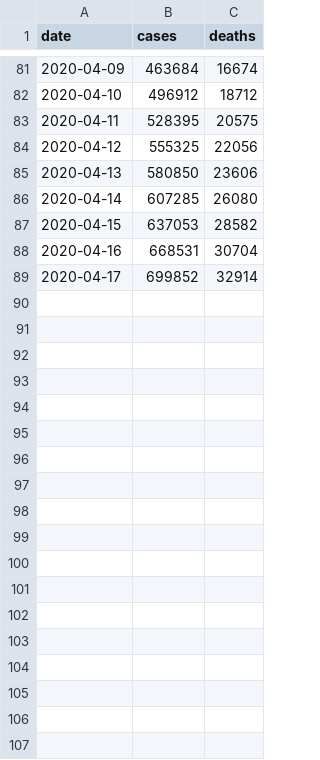
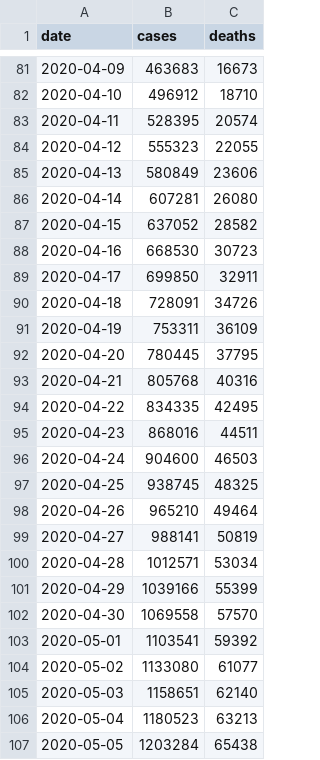
Before and after one commit to sevichi/corona, a CSV file: covid-19-data/us.csv, drawn as a sheet; only a part is shown, gaps mark what is left out; the diff covers the shown part only.

```diff
--- a/covid-19-data/us.csv
+++ b/covid-19-data/us.csv
@@ -81,9 +81,27 @@ date,cases,deaths
-2020-04-09,463684,16674
-2020-04-10,496912,18712
-2020-04-11,528395,20575
-2020-04-12,555325,22056
-2020-04-13,580850,23606
-2020-04-14,607285,26080
-2020-04-15,637053,28582
-2020-04-16,668531,30704
-2020-04-17,699852,32914
+2020-04-09,463683,16673
+2020-04-10,496912,18710
+2020-04-11,528395,20574
+2020-04-12,555323,22055
+2020-04-13,580849,23606
+2020-04-14,607281,26080
+2020-04-15,637052,28582
+2020-04-16,668530,30723
+2020-04-17,699850,32911
+2020-04-18,728091,34726
+2020-04-19,753311,36109
+2020-04-20,780445,37795
+2020-04-21,805768,40316
+2020-04-22,834335,42495
+2020-04-23,868016,44511
+2020-04-24,904600,46503
+2020-04-25,938745,48325
+2020-04-26,965210,49464
+2020-04-27,988141,50819
+2020-04-28,1012571,53034
+2020-04-29,1039166,55399
+2020-04-30,1069558,57570
+2020-05-01,1103541,59392
+2020-05-02,1133080,61077
+2020-05-03,1158651,62140
+2020-05-04,1180523,63213
+2020-05-05,1203284,65438
```
Also changed, not shown: 1 added row and 32 edited cells elsewhere in this file, 5 other files.
